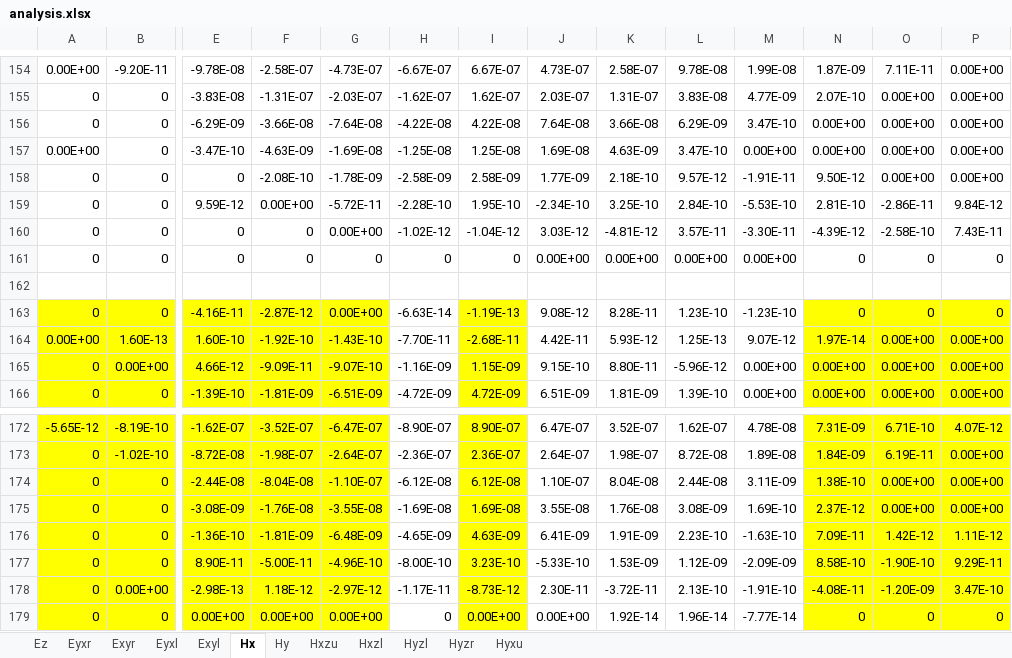
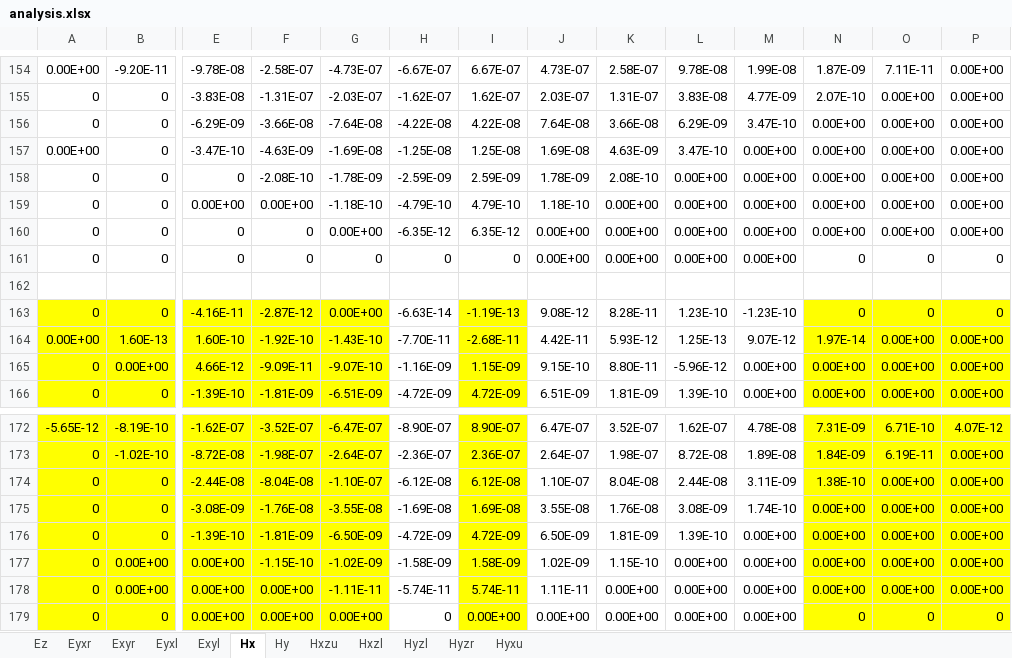
Before and after one commit to xuanyuwang/FDTD-CPML, an Excel workbook: 2D/2D/analysis.xlsx, sheet Hx, drawn as a sheet; only a part is shown, gaps mark what is left out; values as stored, in another font and other column widths than the file's, no borders; charts and pictures not drawn; removed rows and columns are numbered as before the commit, all else as after; rows hold the shown columns only; the diff covers the shown part only; the diff names each change by its address in the sheet, - before the commit and + after, or states it on an @@ line.

```diff
--- a/2D/2D/analysis.xlsx (sheet Hx)
+++ b/2D/2D/analysis.xlsx (sheet Hx)
-H158: -2.58E-09
+H158: -2.59E-09
-I158: 2.58E-09
+I158: 2.59E-09
-J158: 1.77E-09
+J158: 1.78E-09
-K158: 2.18E-10
+K158: 2.08E-10
-L158: 9.57E-12
+L158: 0.00E+00
-M158: -1.91E-11
+M158: 0.00E+00
-N158: 9.50E-12
+N158: 0.00E+00
-row 159: 0 | 0 | 9.59E-12 | 0.00E+00 | -5.72E-11 | -2.28E-10 | 1.95E-10 | -2.34E-10 | 3.25E-10 | 2.84E-10 | -5.53E-10 | 2.81E-10 | -2.86E-11 | 9.84E-12
+row 159: 0 | 0 | 0.00E+00 | 0.00E+00 | -1.18E-10 | -4.79E-10 | 4.79E-10 | 1.18E-10 | 0.00E+00 | 0.00E+00 | 0.00E+00 | 0.00E+00 | 0.00E+00 | 0.00E+00
-H160: -1.02E-12
+H160: -6.35E-12
-I160: -1.04E-12
+I160: 6.35E-12
-J160: 3.03E-12
+J160: 0.00E+00
-K160: -4.81E-12
+K160: 0.00E+00
-L160: 3.57E-11
+L160: 0.00E+00
-M160: -3.30E-11
+M160: 0.00E+00
-N160: -4.39E-12
+N160: 0.00E+00
-O160: -2.58E-10
+O160: 0.00E+00
-P160: 7.43E-11
+P160: 0.00E+00
-M175: 1.69E-10
+M175: 1.74E-10
-N175: 2.37E-12
+N175: 0.00E+00
-row 176: 0 | 0 | -1.36E-10 | -1.81E-09 | -6.48E-09 | -4.65E-09 | 4.63E-09 | 6.41E-09 | 1.91E-09 | 2.23E-10 | -1.63E-10 | 7.09E-11 | 1.42E-12 | 1.11E-12
-row 177: 0 | 0 | 8.90E-11 | -5.00E-11 | -4.96E-10 | -8.00E-10 | 3.23E-10 | -5.33E-10 | 1.53E-09 | 1.12E-09 | -2.09E-09 | 8.58E-10 | -1.90E-10 | 9.29E-11
-row 178: 0 | 0.00E+00 | -2.98E-13 | 1.18E-12 | -2.97E-12 | -1.17E-11 | -8.73E-12 | 2.30E-11 | -3.72E-11 | 2.13E-10 | -1.91E-10 | -4.08E-11 | -1.20E-09 | 3.47E-10
+row 176: 0 | 0 | -1.39E-10 | -1.81E-09 | -6.50E-09 | -4.72E-09 | 4.72E-09 | 6.50E-09 | 1.81E-09 | 1.39E-10 | 0.00E+00 | 0.00E+00 | 0.00E+00 | 0.00E+00
+row 177: 0 | 0.00E+00 | 0.00E+00 | -1.15E-10 | -1.02E-09 | -1.58E-09 | 1.58E-09 | 1.02E-09 | 1.15E-10 | 0.00E+00 | 0.00E+00 | 0.00E+00 | 0.00E+00 | 0.00E+00
+row 178: 0 | 0.00E+00 | 0.00E+00 | 0.00E+00 | -1.11E-11 | -5.74E-11 | 5.74E-11 | 1.11E-11 | 0.00E+00 | 0.00E+00 | 0.00E+00 | 0.00E+00 | 0.00E+00 | 0.00E+00
-K179: 1.92E-14
+K179: 0.00E+00
-L179: 1.96E-14
+L179: 0.00E+00
-M179: -7.77E-14
+M179: 0.00E+00
```
Also changed, not shown: 11 edited cells elsewhere in this sheet, sheet Ez, sheet Hy, sheet Exyr, sheet Eyxr, sheet Hyzr, sheet Eyxl, 3 more sheets, charts or pictures, 19 other files.
